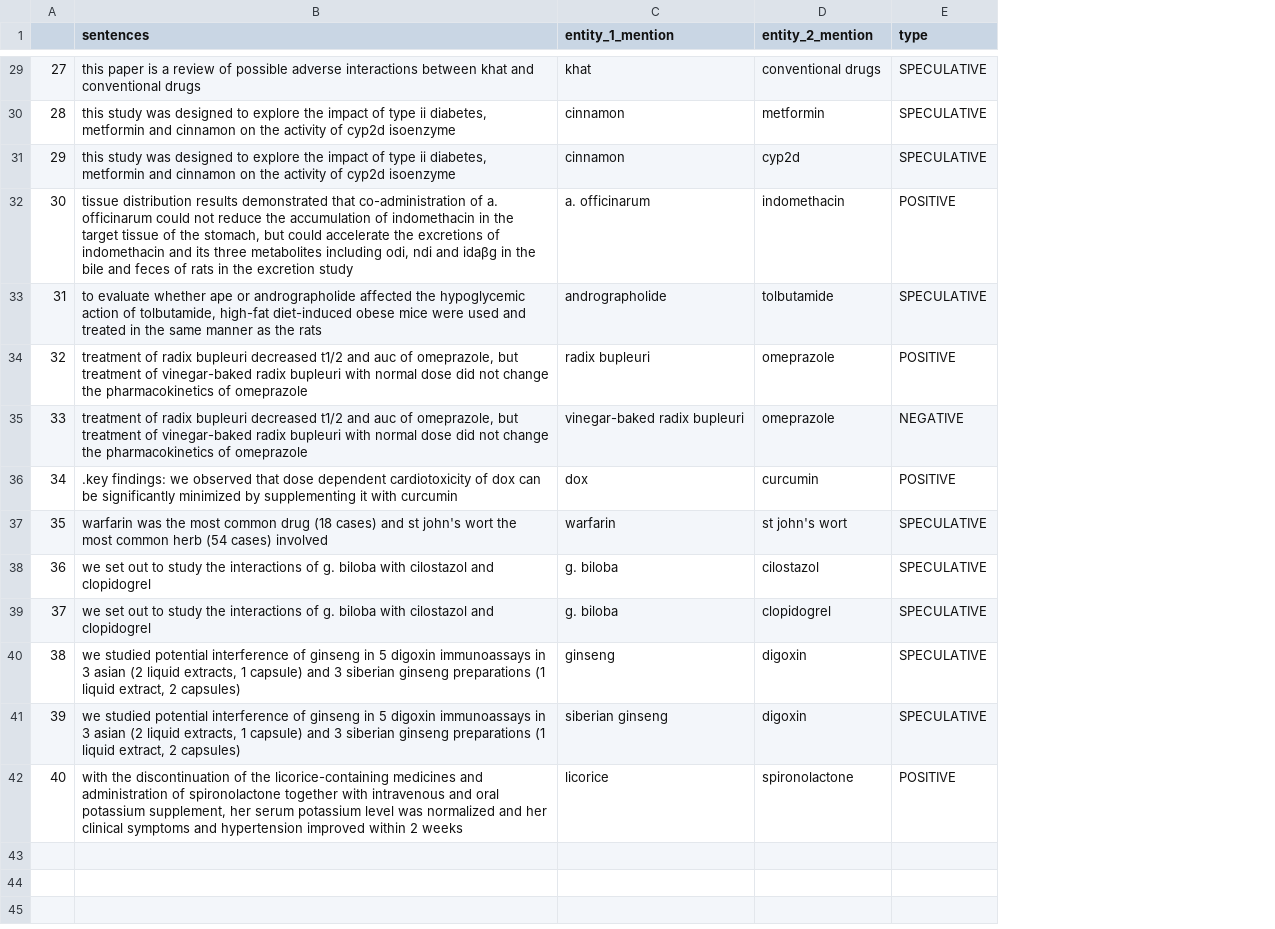
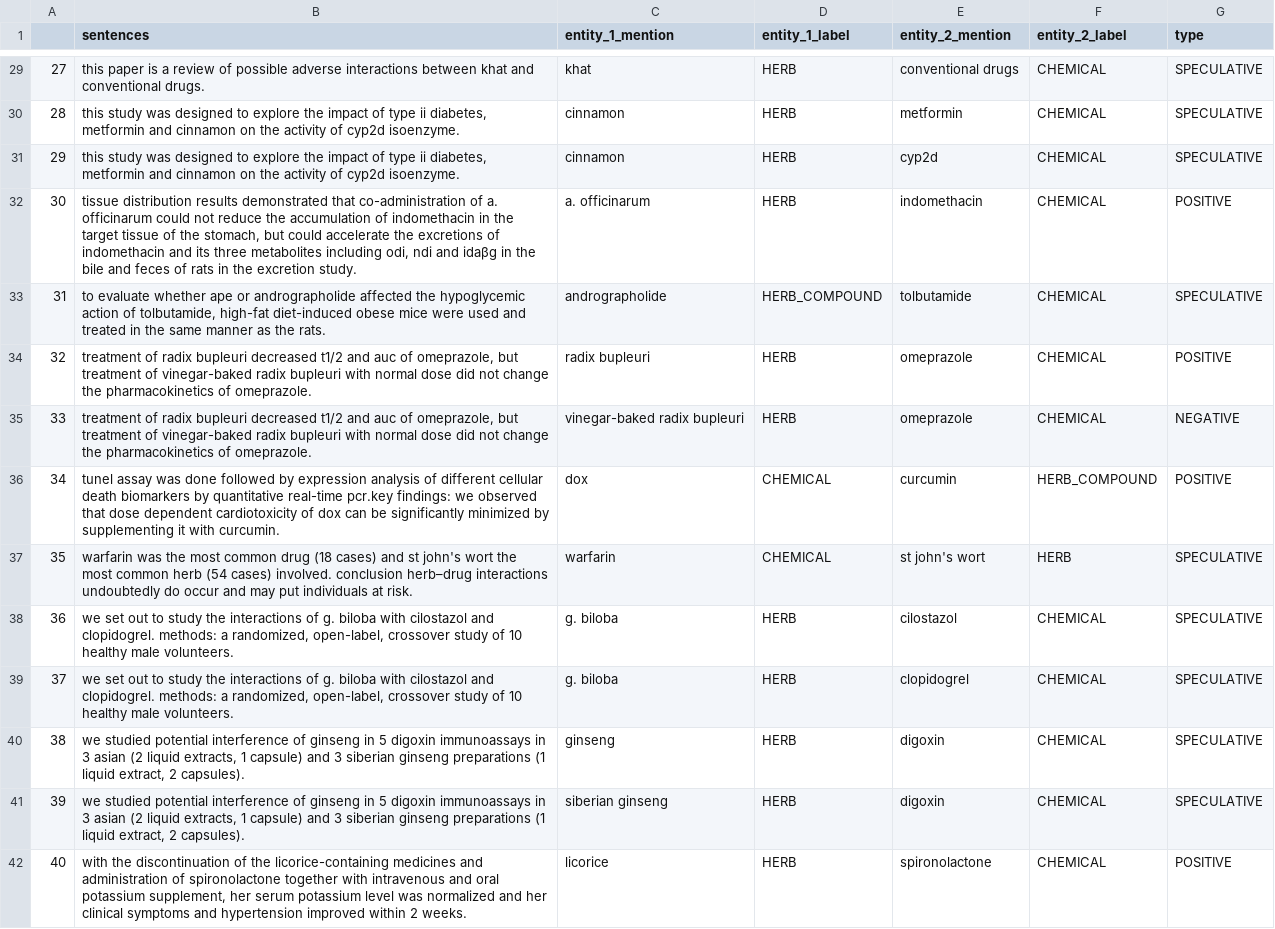
Before and after one commit to erkanotales/bert_herb_drug, a CSV file: datasets/valid_new.csv, drawn as a sheet; only a part is shown, gaps mark what is left out; the diff covers the shown part only; the diff names each change by its address in the sheet, - before the commit and + after, or states it on an @@ line.

```diff
--- a/datasets/valid_new.csv
+++ b/datasets/valid_new.csv
+column D (entity_1_label), rows 29-42: HERB | HERB | HERB | HERB | HERB_COMPOUND | HERB | HERB | CHEMICAL | CHEMICAL | HERB | HERB | HERB | HERB | HERB
+column F (entity_2_label), rows 29-42: CHEMICAL | CHEMICAL | CHEMICAL | CHEMICAL | CHEMICAL | CHEMICAL | CHEMICAL | HERB_COMPOUND | HERB | CHEMICAL | CHEMICAL | CHEMICAL | CHEMICAL | CHEMICAL
-B29 (sentences): …and conventional drugs
+B29 (sentences): …and conventional drugs.
-B30:B31 (sentences): …of cyp2d isoenzyme
+B30:B31 (sentences): …of cyp2d isoenzyme.
-B32 (sentences): …the excretion study
+B32 (sentences): …the excretion study.
-B33 (sentences): …as the rats
+B33 (sentences): …as the rats.
-B34:B35 (sentences): …pharmacokinetics of omeprazole
+B34:B35 (sentences): …pharmacokinetics of omeprazole.
-B36 (sentences): .key findings: we observed that dose dependent cardiotoxicity of dox can be significantly minimized by supplementing it with curcumin
+B36 (sentences): tunel assay was done followed by expression analysis of different cellular death biomarkers by quantitative real-time pcr.key findings: we observed that dose dependent cardiotoxicity of dox can be significantly minimized by supplementing it with curcumin.
-B37 (sentences): …(54 cases) involved
+B37 (sentences): …(54 cases) involved. conclusion herb–drug interactions undoubtedly do occur and may put individuals at risk.
-B38:B39 (sentences): …cilostazol and clopidogrel
+B38:B39 (sentences): …cilostazol and clopidogrel. methods: a randomized, open-label, crossover study of 10 healthy male volunteers.
-B40:B41 (sentences): …extract, 2 capsules)
+B40:B41 (sentences): …extract, 2 capsules).
-B42 (sentences): …within 2 weeks
+B42 (sentences): …within 2 weeks.
```
Also changed, not shown: 27 edited cells elsewhere in this file, 2 other files.
